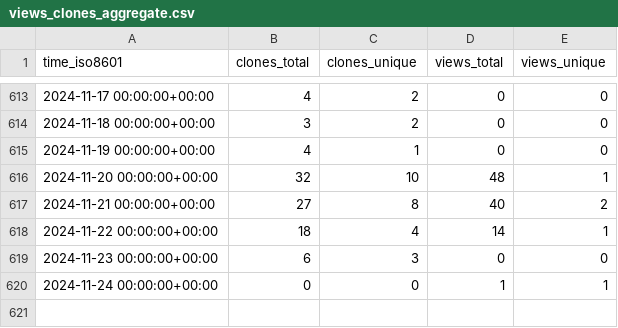
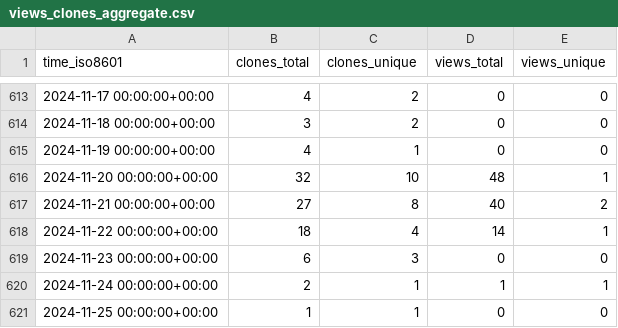
Before and after one commit to EarthSciML/EarthSciMLBase.jl, a CSV file: EarthSciML/EarthSciMLBase.jl/ghrs-data/views_clones_aggregate.csv, drawn as a sheet; only a part is shown, gaps mark what is left out.

```diff
--- a/EarthSciML/EarthSciMLBase.jl/ghrs-data/views_clones_aggregate.csv
+++ b/EarthSciML/EarthSciMLBase.jl/ghrs-data/views_clones_aggregate.csv
@@ -619,2 +619,3 @@ time_iso8601,clones_total,clones_unique,views_total,views_unique
 2024-11-23 00:00:00+00:00,6,3,0,0
-2024-11-24 00:00:00+00:00,0,0,1,1
+2024-11-24 00:00:00+00:00,2,1,1,1
+2024-11-25 00:00:00+00:00,1,1,0,0
```
Also changed, not shown: 1 other file.
